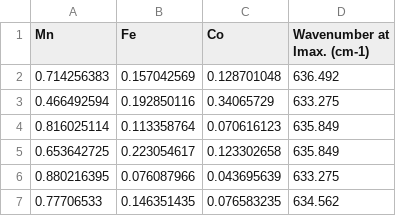
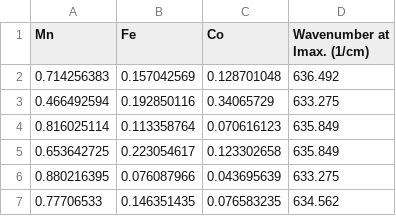
Before and after one commit to OllinDesigns/IREC-renderizations, a CSV file: data/experimental/2_WavenumberImax.csv, drawn as a sheet; only a part is shown.

```diff
--- a/data/experimental/2_WavenumberImax.csv
+++ b/data/experimental/2_WavenumberImax.csv
@@ -1,2 +1,2 @@
-Mn,Fe,Co,Wavenumber at Imax. (cm-1)
+Mn,Fe,Co,Wavenumber at Imax. (1/cm)
 0.714256383,0.157042569,0.128701048,636.492
```
Also changed, not shown: 3 other files.
